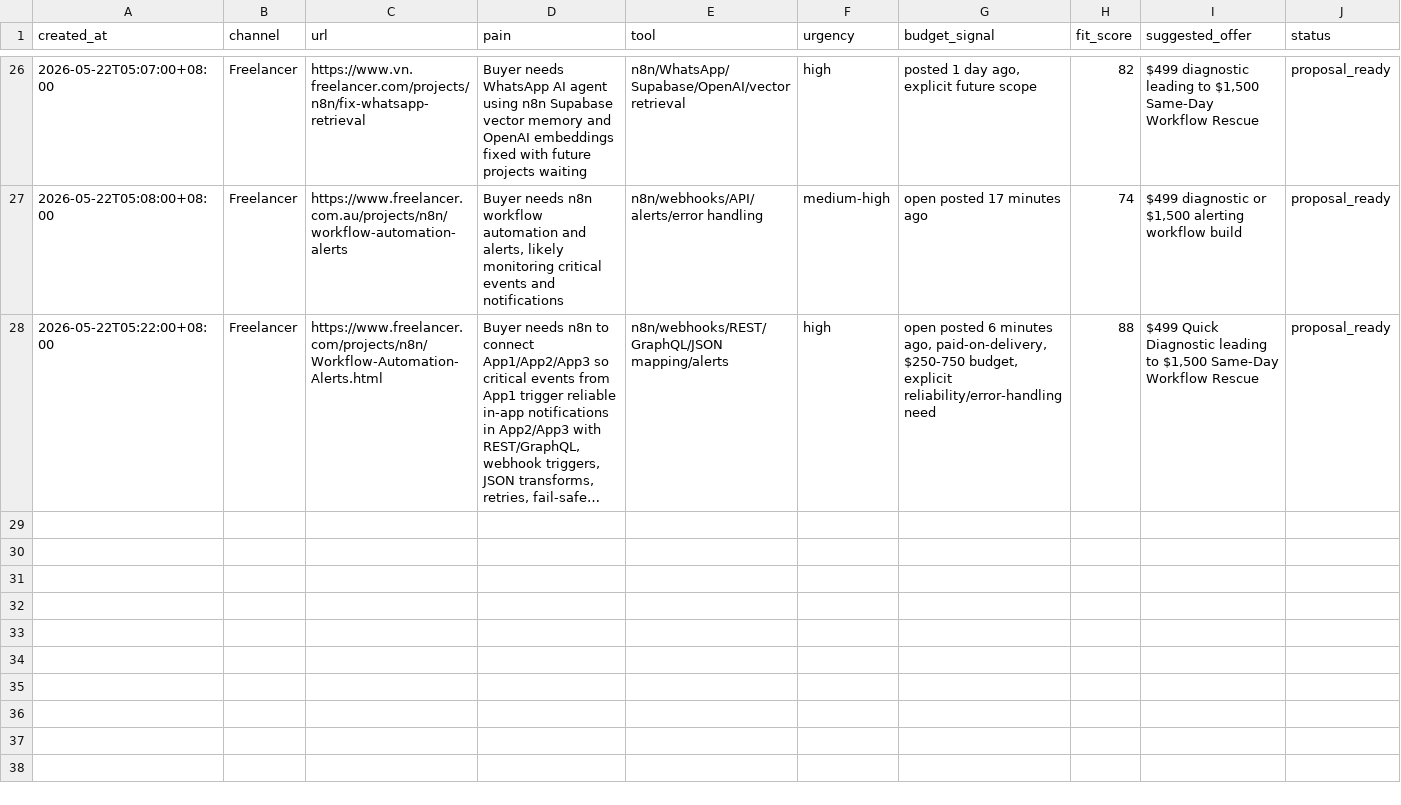
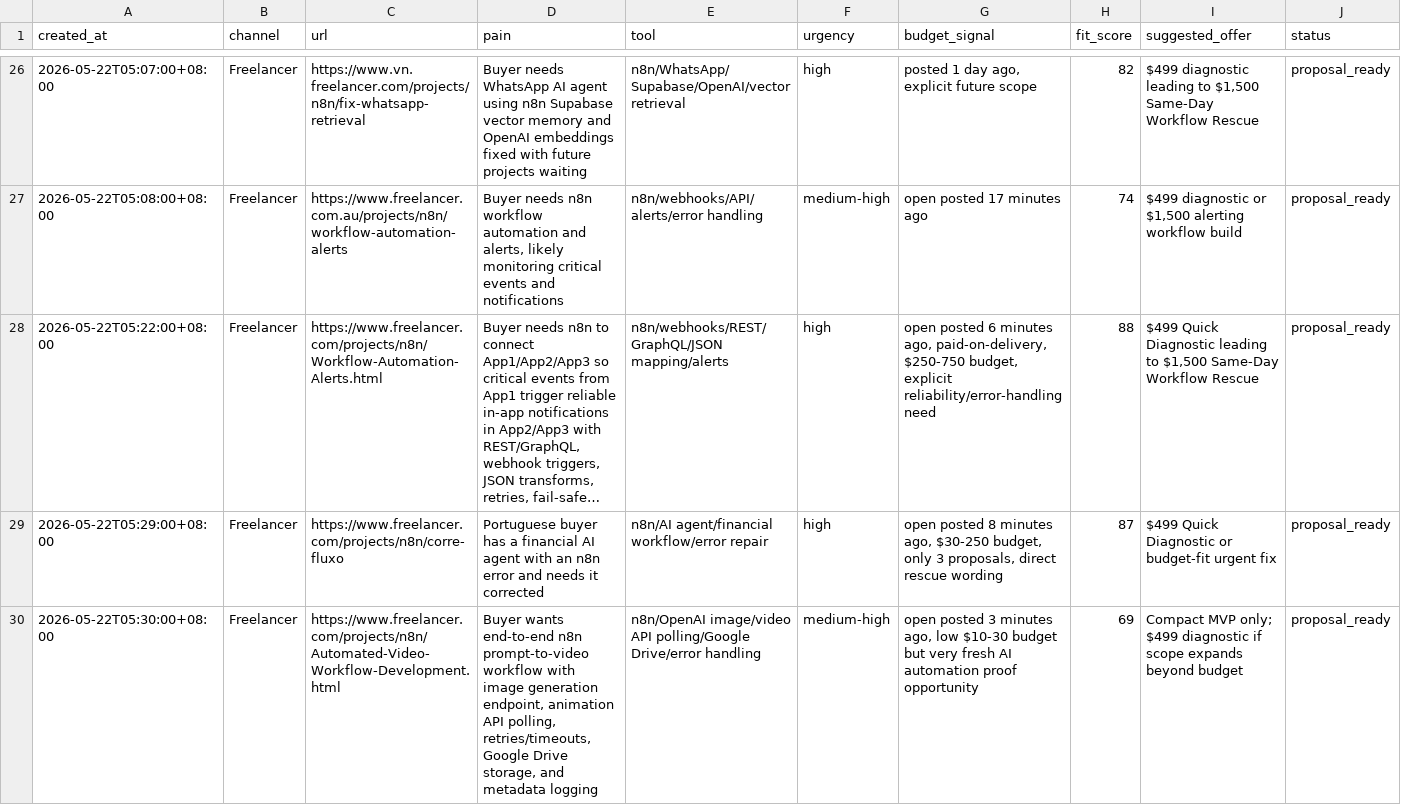
Before and after one commit to butianhua4/ai-agent-debug-kit, a CSV file: ops/48h/LEAD_CANDIDATES.csv, drawn as a sheet; only a part is shown, gaps mark what is left out; long unchanged cells end in …; rows hold the shown columns only; the diff covers the shown part only; the diff names each change by its address in the sheet, - before the commit and + after, or states it on an @@ line.

Commit message:
Add fresh Freelancer automation leads

```diff
--- a/ops/48h/LEAD_CANDIDATES.csv
+++ b/ops/48h/LEAD_CANDIDATES.csv
+row 29: 2026-05-22T05:29:00+08:00 | Freelancer | https://www.freelancer.com/projects/n8n/corre-fluxo | Portuguese buyer has a financial AI agent with an n8n error and needs it corrected | n8n/AI agent/financial workflow/error repair | high | open posted 8 minutes ago, $30-250 budget, only 3 proposals, direct rescue wording | 87 | $499 Quick Diagnostic or budget-fit urgent fix | proposal_ready
+row 30: 2026-05-22T05:30:00+08:00 | Freelancer | https://www.freelancer.com/projects/n8n/Automated-Video-Workflow-Development.html | Buyer wants end-to-end n8n prompt-to-video workflow with image generation endpoint, animation API polling, retries/timeouts, Google Drive storage, and metadata logging | n8n/OpenAI image/video API polling/Google Drive/error handling | medium-high | open posted 3 minutes ago, low $10-30 budget but very fresh AI automation proof opportunity | 69 | Compact MVP only; $499 diagnostic if scope expands beyond budget | proposal_ready
```
Also changed, not shown: 1 added row elsewhere in this file, 2 other files.
